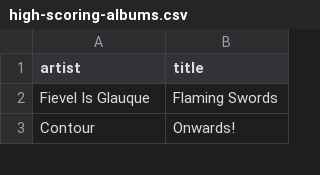
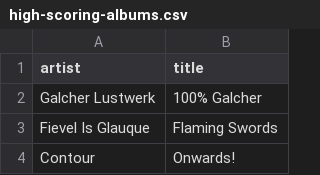
Before and after one commit to my-slab/music-scrapers, a CSV file: data/pitchfork/high-scoring-albums.csv, drawn as a sheet; only a part is shown.

```diff
--- a/data/pitchfork/high-scoring-albums.csv
+++ b/data/pitchfork/high-scoring-albums.csv
@@ -1,2 +1,3 @@
 artist,title
+Galcher Lustwerk,100% Galcher
 Fievel Is Glauque,Flaming Swords
```
Also changed, not shown: data/bleep/album-of-the-week.csv.
